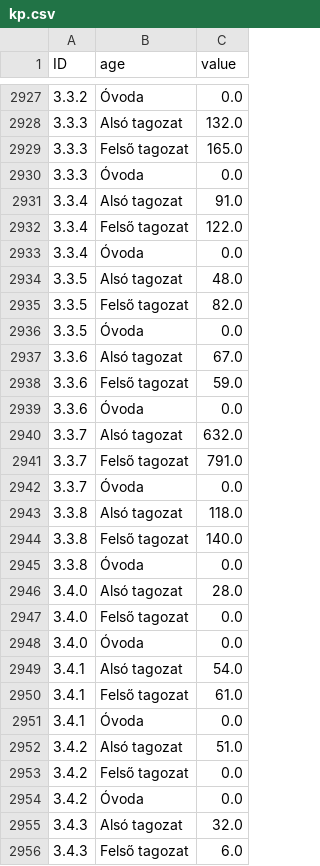
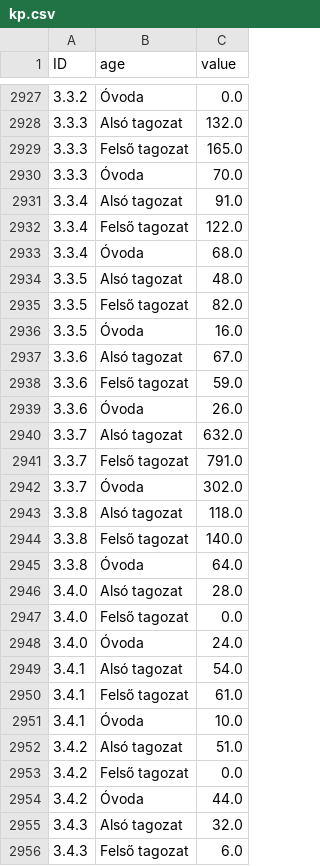
Before and after one commit to denesdata/npki, a CSV file: suli/data/kp.csv, drawn as a sheet; only a part is shown, gaps mark what is left out; the diff covers the shown part only.

```diff
--- a/suli/data/kp.csv
+++ b/suli/data/kp.csv
@@ -2929,27 +2929,27 @@ ID,age,value
 3.3.3,Felső tagozat,165.0
-3.3.3,Óvoda,0.0
+3.3.3,Óvoda,70.0
 3.3.4,Alsó tagozat,91.0
 3.3.4,Felső tagozat,122.0
-3.3.4,Óvoda,0.0
+3.3.4,Óvoda,68.0
 3.3.5,Alsó tagozat,48.0
 3.3.5,Felső tagozat,82.0
-3.3.5,Óvoda,0.0
+3.3.5,Óvoda,16.0
 3.3.6,Alsó tagozat,67.0
 3.3.6,Felső tagozat,59.0
-3.3.6,Óvoda,0.0
+3.3.6,Óvoda,26.0
 3.3.7,Alsó tagozat,632.0
 3.3.7,Felső tagozat,791.0
-3.3.7,Óvoda,0.0
+3.3.7,Óvoda,302.0
 3.3.8,Alsó tagozat,118.0
 3.3.8,Felső tagozat,140.0
-3.3.8,Óvoda,0.0
+3.3.8,Óvoda,64.0
 3.4.0,Alsó tagozat,28.0
 3.4.0,Felső tagozat,0.0
-3.4.0,Óvoda,0.0
+3.4.0,Óvoda,24.0
 3.4.1,Alsó tagozat,54.0
 3.4.1,Felső tagozat,61.0
-3.4.1,Óvoda,0.0
+3.4.1,Óvoda,10.0
 3.4.2,Alsó tagozat,51.0
 3.4.2,Felső tagozat,0.0
-3.4.2,Óvoda,0.0
+3.4.2,Óvoda,44.0
 3.4.3,Alsó tagozat,32.0
```
Also changed, not shown: 71 edited cells elsewhere in this file, suli/data/kpi.csv.
